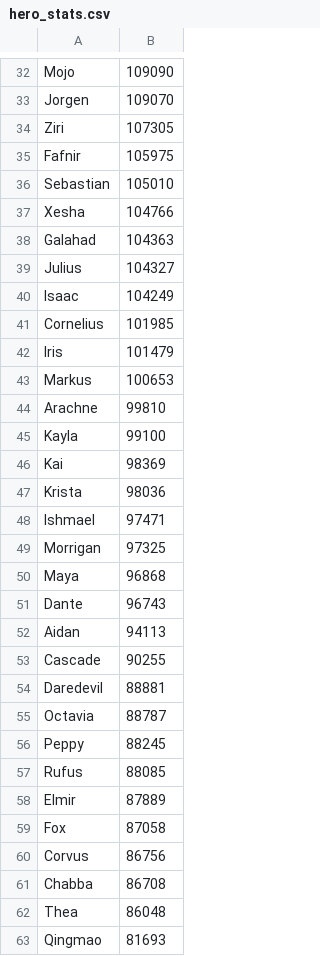
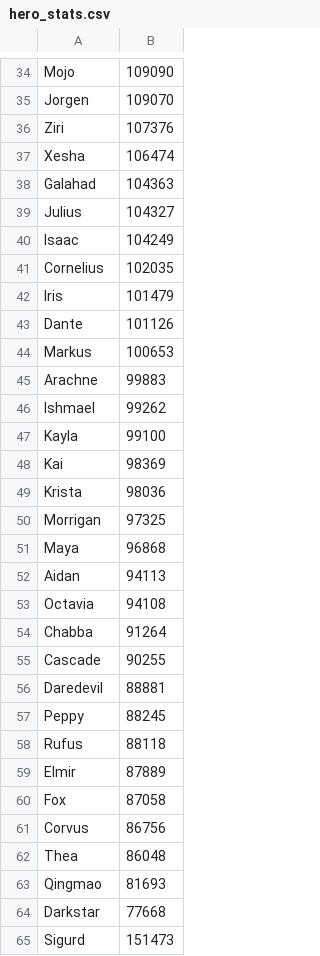
Before and after one commit to jasonwoods-7/HeroWarbot.StatUpdater, a CSV file: hero_stats.csv, drawn as a sheet; only a part is shown, gaps mark what is left out; the shorter side is filled out with more unchanged rows; the diff covers the shown part only.

Commit message:
chore: update stats

```diff
--- a/hero_stats.csv
+++ b/hero_stats.csv
@@ -33,6 +35,4 @@ Mojo,109090
 Jorgen,109070
-Ziri,107305
-Fafnir,105975
-Sebastian,105010
-Xesha,104766
+Ziri,107376
+Xesha,106474
 Galahad,104363
@@ -40,6 +40,8 @@ Julius,104327
 Isaac,104249
-Cornelius,101985
+Cornelius,102035
 Iris,101479
+Dante,101126
 Markus,100653
-Arachne,99810
+Arachne,99883
+Ishmael,99262
 Kayla,99100
@@ -47,12 +49,11 @@ Kai,98369
 Krista,98036
-Ishmael,97471
 Morrigan,97325
 Maya,96868
-Dante,96743
 Aidan,94113
+Octavia,94108
+Chabba,91264
 Cascade,90255
 Daredevil,88881
-Octavia,88787
 Peppy,88245
-Rufus,88085
+Rufus,88118
 Elmir,87889
@@ -60,3 +61,2 @@ Fox,87058
 Corvus,86756
-Chabba,86708
 Thea,86048
```
Also changed, not shown: 3 added rows, 1 removed row and 1 edited cell elsewhere in this file.
